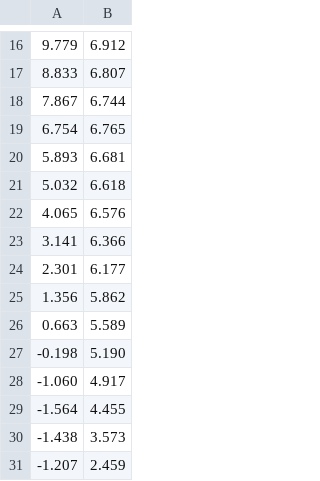
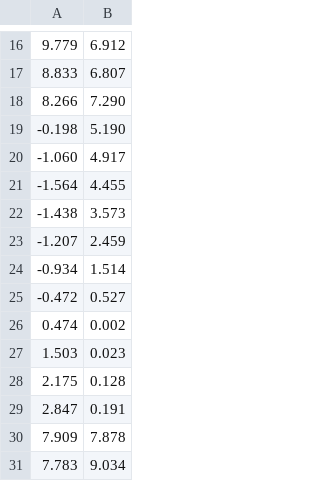
Before and after one commit to ZweTun/GPUDynamicRRT, a CSV file: src/dynamic_rrt/resource/skirkanich_lobby.csv, drawn as a sheet; only a part is shown, gaps mark what is left out; the shorter side is filled out with more unchanged rows; removed rows and columns are numbered as before the commit, all else as after; the diff names each change by its address in the sheet, - before the commit and + after, or states it on an @@ line.

```diff
--- a/src/dynamic_rrt/resource/skirkanich_lobby.csv
+++ b/src/dynamic_rrt/resource/skirkanich_lobby.csv
-row 18: 7.867 | 6.744
-row 19: 6.754 | 6.765
-row 20: 5.893 | 6.681
-row 21: 5.032 | 6.618
-row 22: 4.065 | 6.576
-row 23: 3.141 | 6.366
-row 24: 2.301 | 6.177
-row 25: 1.356 | 5.862
-row 26: 0.663 | 5.589
+row 18: 8.266 | 7.290
```
Also changed, not shown: 9 other files.
